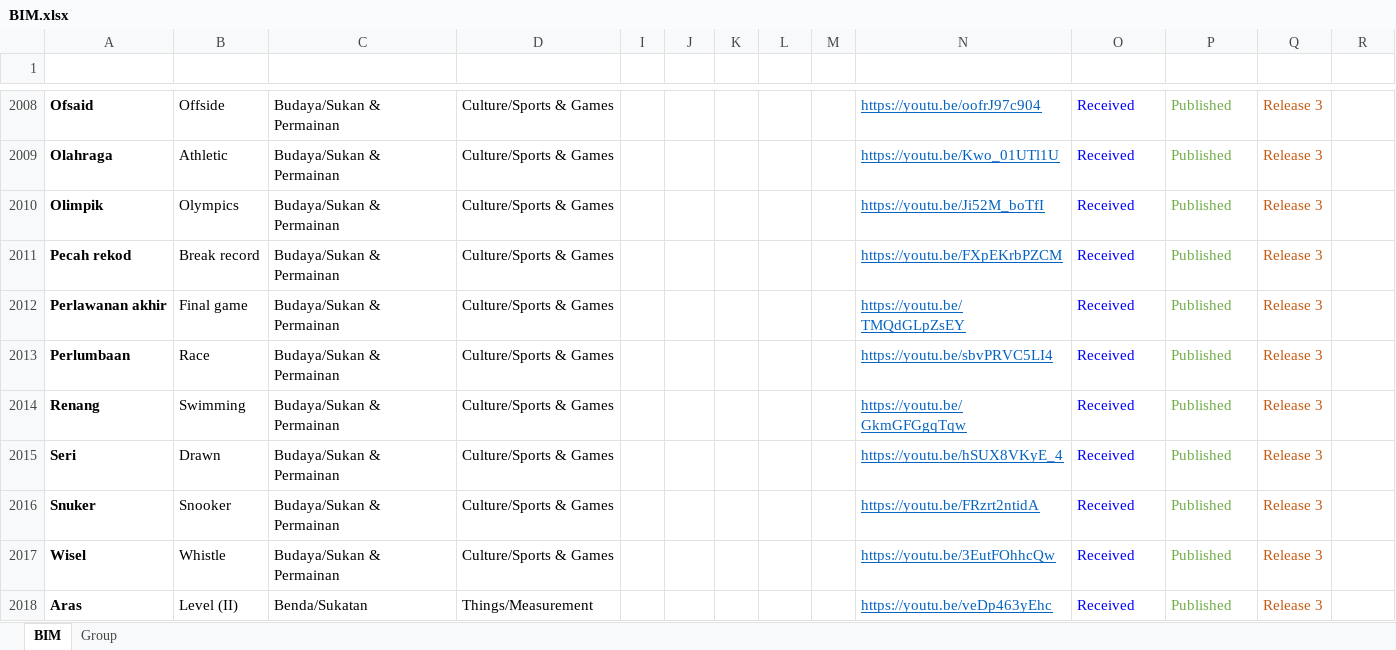
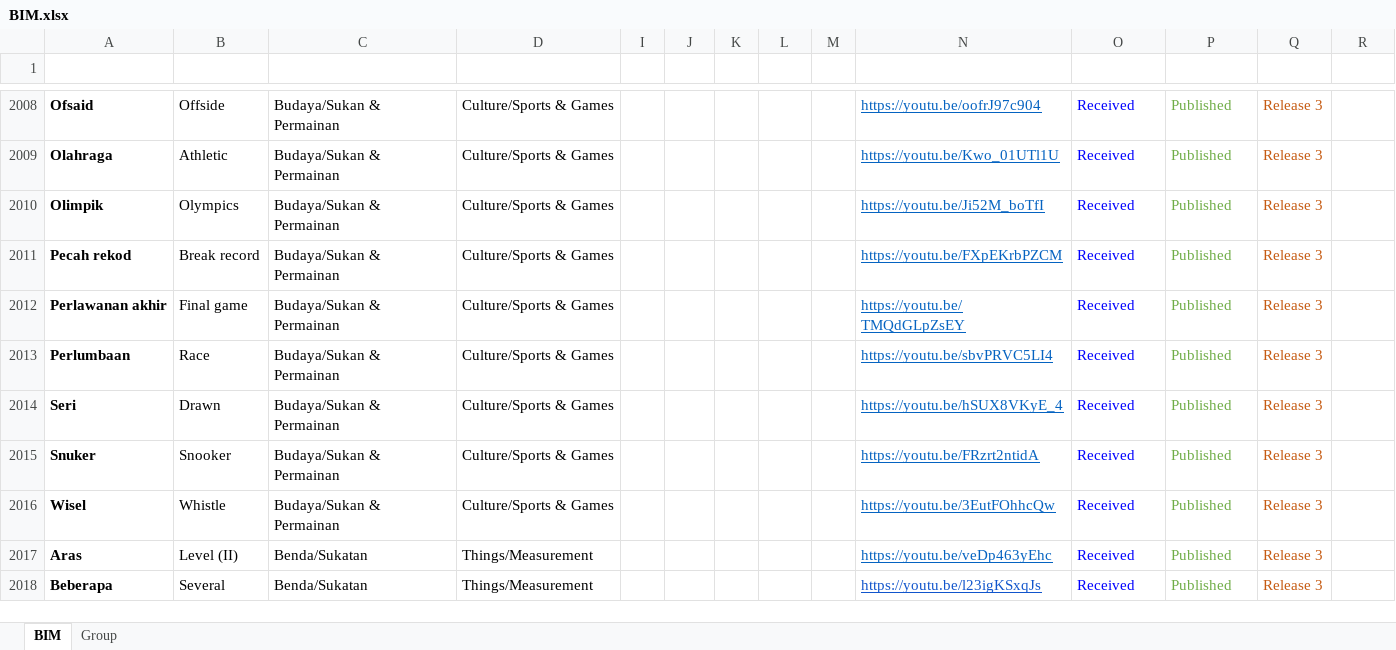
Before and after one commit to malaysiafederationofthedeaf/ggb-mfd-project, an Excel workbook: public/assets/BIM.xlsx, sheet BIM, drawn as a sheet; only a part is shown, gaps mark what is left out; the shorter side is filled out with more unchanged rows; values as stored, in another font and other column widths than the file's, no borders; charts and pictures and conditional formats and table styles not drawn; the diff names each change by its address in the sheet, - before the commit and + after, or states it on an @@ line.

Commit message:
update BIM Sheet renang lagi

```diff
--- a/public/assets/BIM.xlsx (sheet BIM)
+++ b/public/assets/BIM.xlsx (sheet BIM)
-row 2014: Renang | Swimming | Budaya/Sukan & Permainan | Culture/Sports & Games |  |  |  |  |  | https://youtu.be/GkmGFGgqTqw | Received | Published | Release 3
```
